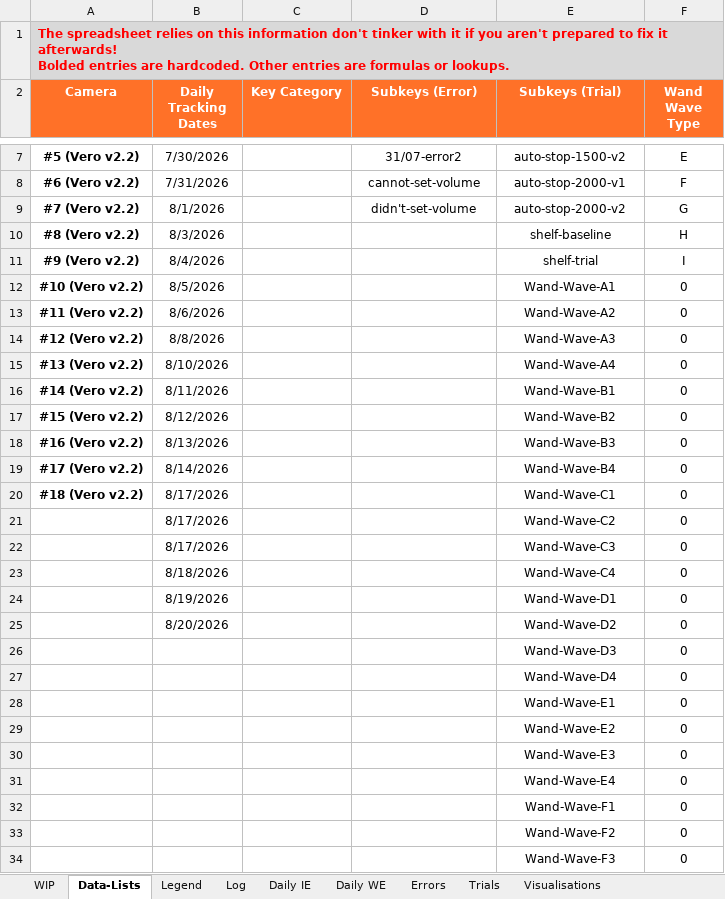
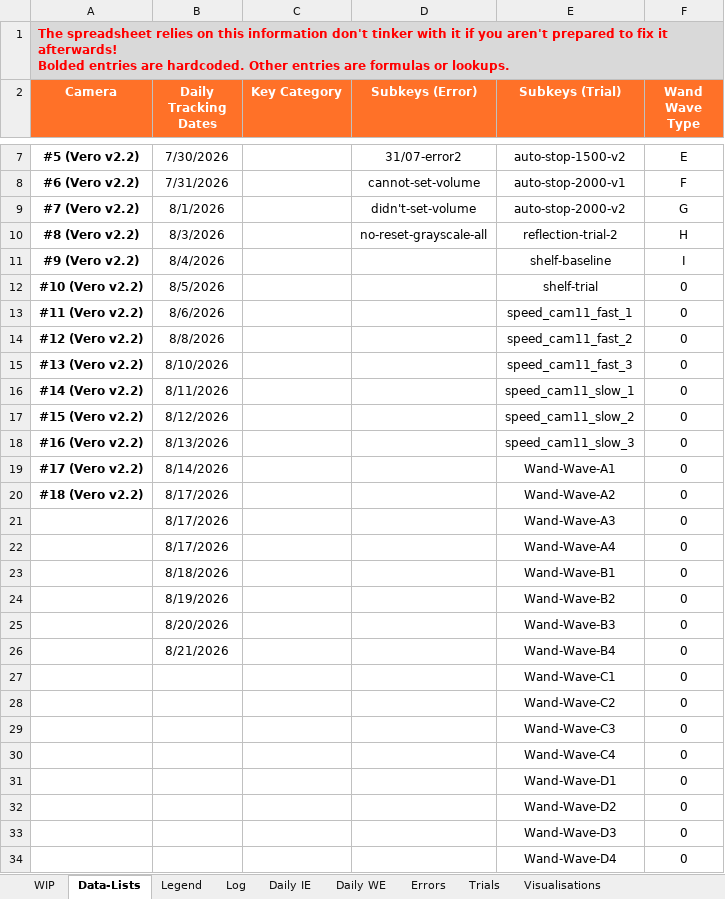
Before and after one commit to newwby/vicon-documentation, an Excel workbook: Documentation Data/LCAS Vicon Calibration Tracker.xlsx, sheet Data-Lists, drawn as a sheet; only a part is shown, gaps mark what is left out; the shorter side is filled out with more unchanged rows; values as stored, in another font and other column widths than the file's, no borders; the diff covers the shown part only; the diff names each change by its address in the sheet, - before the commit and + after, or states it on an @@ line.

```diff
--- a/Documentation Data/LCAS Vicon Calibration Tracker.xlsx (sheet Data-Lists)
+++ b/Documentation Data/LCAS Vicon Calibration Tracker.xlsx (sheet Data-Lists)
-D10 (Subkeys (Error)): (empty)
+D10 (Subkeys (Error)): no-reset-grayscale-all
-E10 (Subkeys (Trial)): shelf-baseline
+E10 (Subkeys (Trial)): reflection-trial-2
-E11 (Subkeys (Trial)): shelf-trial
+E11 (Subkeys (Trial)): shelf-baseline
-E12 (Subkeys (Trial)): Wand-Wave-A1
+E12 (Subkeys (Trial)): shelf-trial
-E13 (Subkeys (Trial)): Wand-Wave-A2
+E13 (Subkeys (Trial)): speed_cam11_fast_1
-E14 (Subkeys (Trial)): Wand-Wave-A3
+E14 (Subkeys (Trial)): speed_cam11_fast_2
-E15 (Subkeys (Trial)): Wand-Wave-A4
+E15 (Subkeys (Trial)): speed_cam11_fast_3
-E16 (Subkeys (Trial)): Wand-Wave-B1
+E16 (Subkeys (Trial)): speed_cam11_slow_1
-E17 (Subkeys (Trial)): Wand-Wave-B2
+E17 (Subkeys (Trial)): speed_cam11_slow_2
-E18 (Subkeys (Trial)): Wand-Wave-B3
+E18 (Subkeys (Trial)): speed_cam11_slow_3
-E19 (Subkeys (Trial)): Wand-Wave-B4
+E19 (Subkeys (Trial)): Wand-Wave-A1
-E20 (Subkeys (Trial)): Wand-Wave-C1
+E20 (Subkeys (Trial)): Wand-Wave-A2
-E21 (Subkeys (Trial)): Wand-Wave-C2
+E21 (Subkeys (Trial)): Wand-Wave-A3
-E22 (Subkeys (Trial)): Wand-Wave-C3
+E22 (Subkeys (Trial)): Wand-Wave-A4
-E23 (Subkeys (Trial)): Wand-Wave-C4
+E23 (Subkeys (Trial)): Wand-Wave-B1
-E24 (Subkeys (Trial)): Wand-Wave-D1
+E24 (Subkeys (Trial)): Wand-Wave-B2
-E25 (Subkeys (Trial)): Wand-Wave-D2
+E25 (Subkeys (Trial)): Wand-Wave-B3
+row 26:  | 8/21/2026 |  |  | Wand-Wave-B4 | 0
+row 27:  |  |  |  | Wand-Wave-C1 | 0
+row 28:  |  |  |  | Wand-Wave-C2 | 0
+row 29:  |  |  |  | Wand-Wave-C3 | 0
+row 30:  |  |  |  | Wand-Wave-C4 | 0
+row 31:  |  |  |  | Wand-Wave-D1 | 0
+row 32:  |  |  |  | Wand-Wave-D2 | 0
```
Also changed, not shown: 4 removed rows and 3 edited cells elsewhere in this sheet, sheet Log, sheet Trials, sheet Daily IE, sheet Daily Averages, sheet Visualisations, sheet Daily WE, 5 more sheets, formulas that keep their value, hidden cells, charts or pictures, 1 other file.
